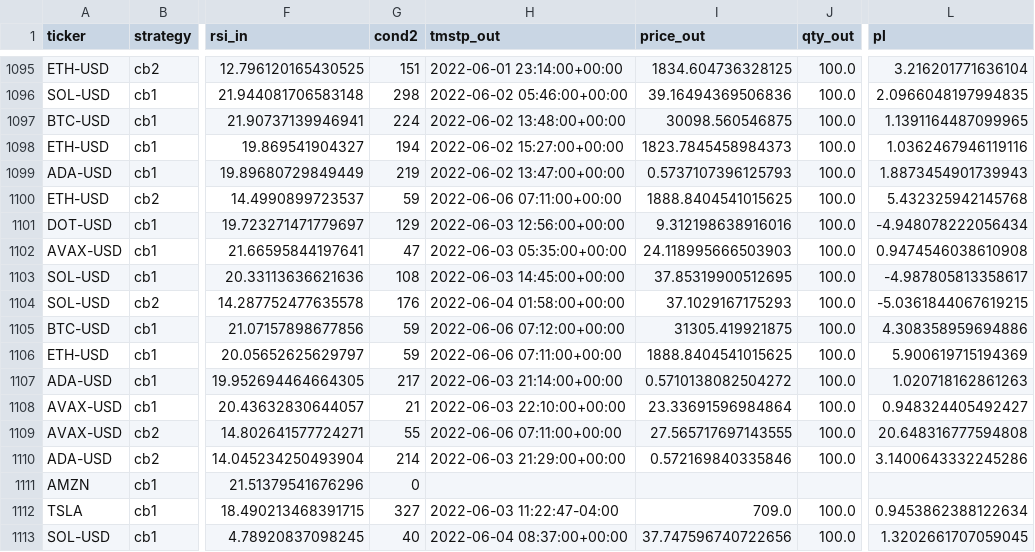
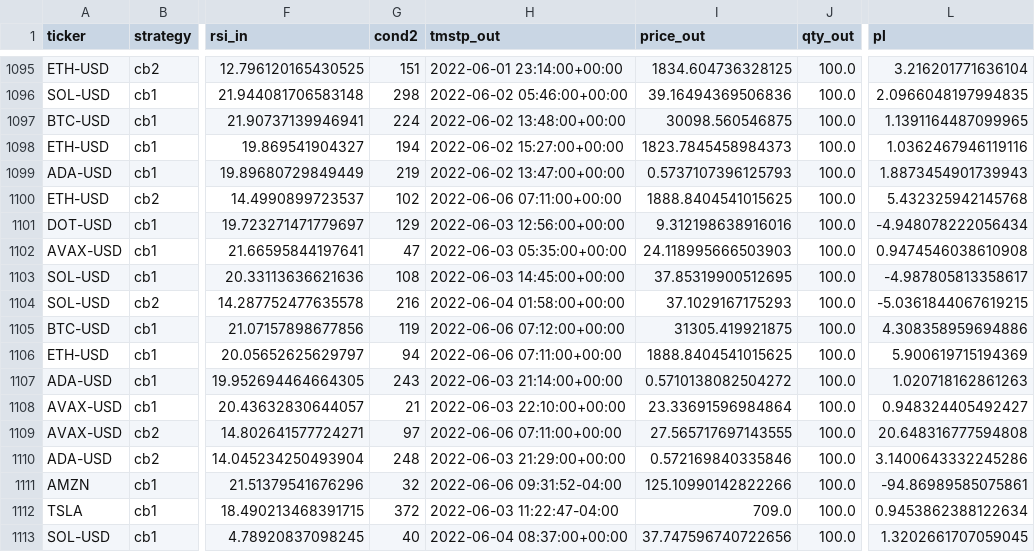
Before and after one commit to sjuanandres0/Chewbacca, a CSV file: tds.csv, drawn as a sheet; only a part is shown, gaps mark what is left out; the diff covers the shown part only; the diff names each change by its address in the sheet, - before the commit and + after, or states it on an @@ line.

```diff
--- a/tds.csv
+++ b/tds.csv
-G1100 (cond2): 59
+G1100 (cond2): 102
-G1104 (cond2): 176
+G1104 (cond2): 216
-G1105 (cond2): 59
+G1105 (cond2): 119
-G1106 (cond2): 59
+G1106 (cond2): 94
-G1107 (cond2): 217
+G1107 (cond2): 243
-G1109 (cond2): 55
+G1109 (cond2): 97
-G1110 (cond2): 214
+G1110 (cond2): 248
-G1111 (cond2): 0
+G1111 (cond2): 32
-H1111 (tmstp_out): (empty)
+H1111 (tmstp_out): 2022-06-06 09:31:52-04:00
-I1111 (price_out): (empty)
+I1111 (price_out): 125.10990142822266
-J1111 (qty_out): (empty)
+J1111 (qty_out): 100.0
-L1111 (pl): (empty)
+L1111 (pl): -94.86989585075861
-G1112 (cond2): 327
+G1112 (cond2): 372
```
Also changed, not shown: 8 added rows and 37 edited cells elsewhere in this file.
